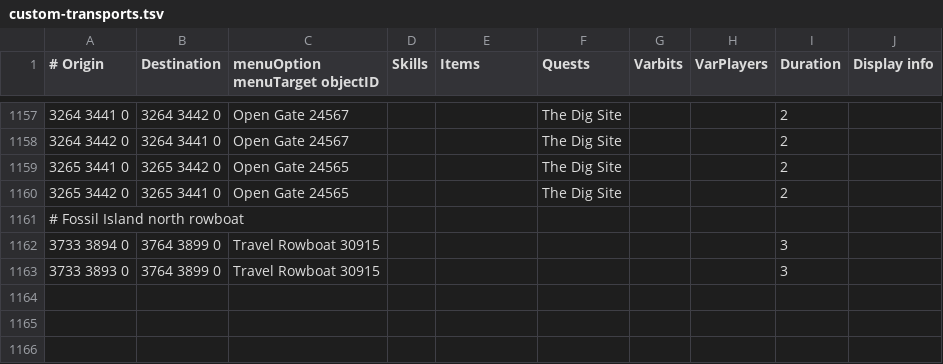
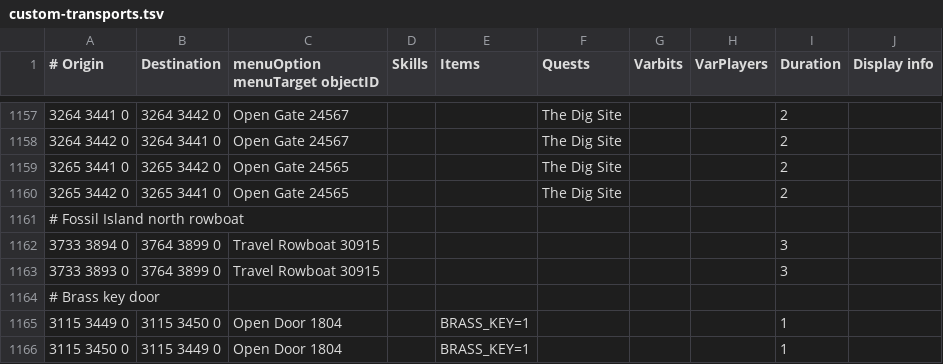
Before and after one commit to twilite-plugins/custom-transports, a TSV file: custom-transports.tsv, drawn as a sheet; only a part is shown, gaps mark what is left out; the diff names each change by its address in the sheet, - before the commit and + after, or states it on an @@ line.

Commit message:
brass key door

```diff
--- a/custom-transports.tsv
+++ b/custom-transports.tsv
+row 1164: # Brass key door
+row 1165: 3115 3449 0 | 3115 3450 0 | Open Door 1804 |  | BRASS_KEY=1 |  |  |  | 1
+row 1166: 3115 3450 0 | 3115 3449 0 | Open Door 1804 |  | BRASS_KEY=1 |  |  |  | 1
```
